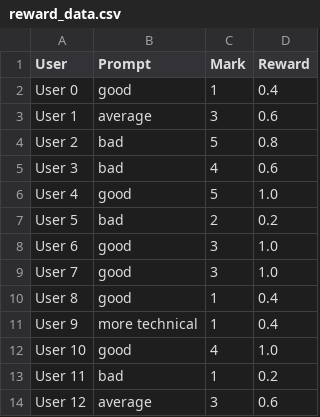
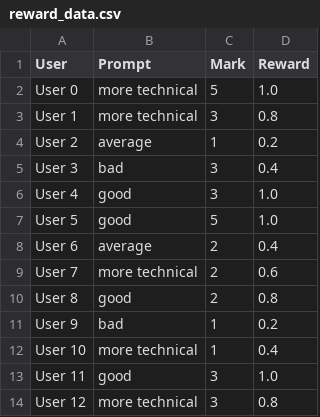
Before and after one commit to alexblch/Feedback_class, a CSV file: data/reward_data.csv, drawn as a sheet; only a part is shown; the diff covers the shown part only.

```diff
--- a/data/reward_data.csv
+++ b/data/reward_data.csv
@@ -1,14 +1,14 @@
 User,Prompt,Mark,Reward
-User 0,good,1,0.4
-User 1,average,3,0.6
-User 2,bad,5,0.8
-User 3,bad,4,0.6
-User 4,good,5,1.0
-User 5,bad,2,0.2
-User 6,good,3,1.0
-User 7,good,3,1.0
-User 8,good,1,0.4
-User 9,more technical,1,0.4
-User 10,good,4,1.0
-User 11,bad,1,0.2
-User 12,average,3,0.6
+User 0,more technical,5,1.0
+User 1,more technical,3,0.8
+User 2,average,1,0.2
+User 3,bad,3,0.4
+User 4,good,3,1.0
+User 5,good,5,1.0
+User 6,average,2,0.4
+User 7,more technical,2,0.6
+User 8,good,2,0.8
+User 9,bad,1,0.2
+User 10,more technical,1,0.4
+User 11,good,3,1.0
+User 12,more technical,3,0.8
```
Also changed, not shown: 17 edited cells elsewhere in this file, 1 other file.
